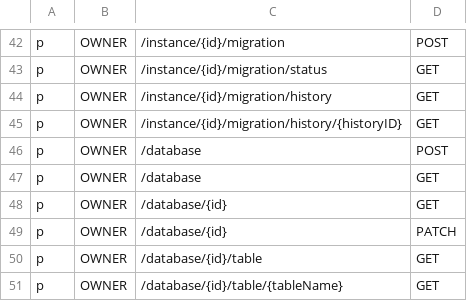
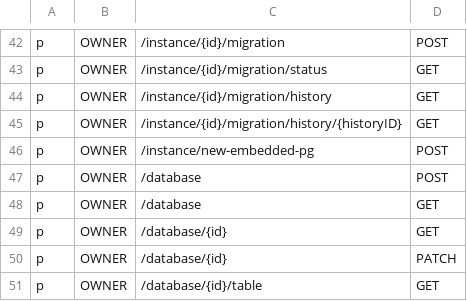
Before and after one commit to bytebase/bytebase, a CSV file: server/acl_casbin_policy_owner.csv, drawn as a sheet; only a part is shown, gaps mark what is left out; the shorter side is filled out with more unchanged rows; the diff names each change by its address in the sheet, - before the commit and + after, or states it on an @@ line.

Commit message:
feat: new embedded pg instance api for owner (#2373)
* chore: new emebed pg instance api for owner

* chore: fix typo

* chore: adjust return

* chore: use existed pg instance

* chore: fix port and dataDir

* chore: remove unused util function

* chore: refactor public methods

* chore: update error check

Former-commit-id: 705ec2e1a639e1aa1a9847279bf12e9e97bf8086

```diff
--- a/server/acl_casbin_policy_owner.csv
+++ b/server/acl_casbin_policy_owner.csv
+row 46: p | OWNER | /instance/new-embedded-pg | POST
```
Also changed, not shown: 7 other files.
